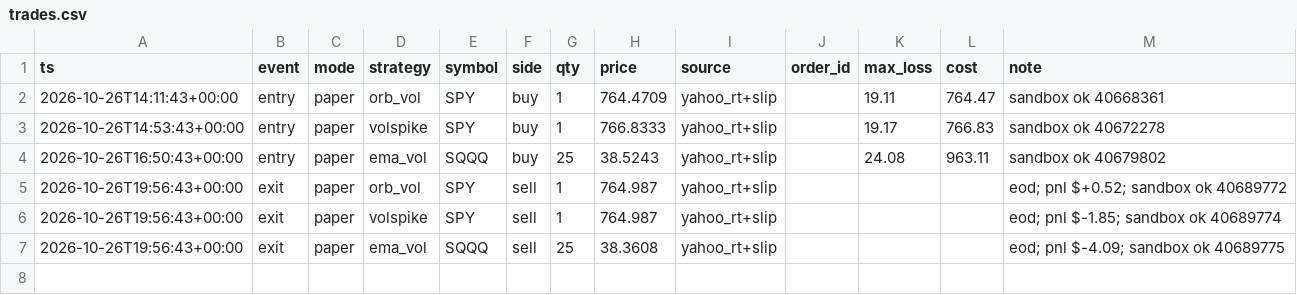
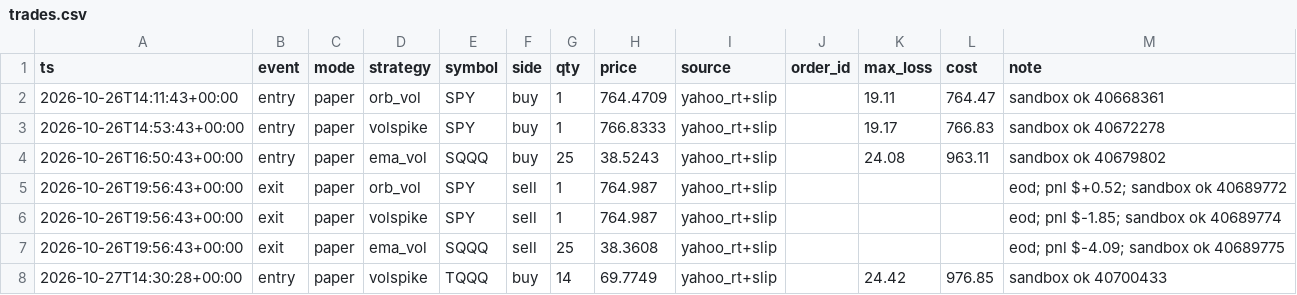
Before and after one commit to vivekgomathinayagam-ux/Trading-lab, a CSV file: ledger/trades.csv, drawn as a sheet; the diff names each change by its address in the sheet, - before the commit and + after, or states it on an @@ line.

Commit message:
snapshot 2026-10-27T10:30-04:00

```diff
--- a/ledger/trades.csv
+++ b/ledger/trades.csv
+row 8: 2026-10-27T14:30:28+00:00 | entry | paper | volspike | TQQQ | buy | 14 | 69.7749 | yahoo_rt+slip |  | 24.42 | 976.85 | sandbox ok 40700433
```
